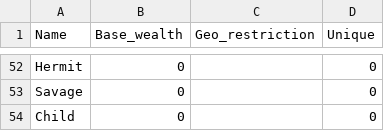
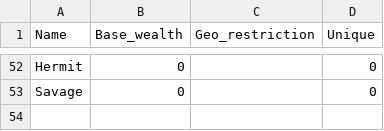
Before and after one commit to LordAle/ModularWorld, a CSV file: catalogs/professions.csv, drawn as a sheet; only a part is shown, gaps mark what is left out.

```diff
--- a/catalogs/professions.csv
+++ b/catalogs/professions.csv
@@ -53,2 +53 @@ Hermit;0;;0
 Savage;0;;0
-Child;0;;0
```
Also changed, not shown: catalogs/social_groups.csv, 21 other files.
